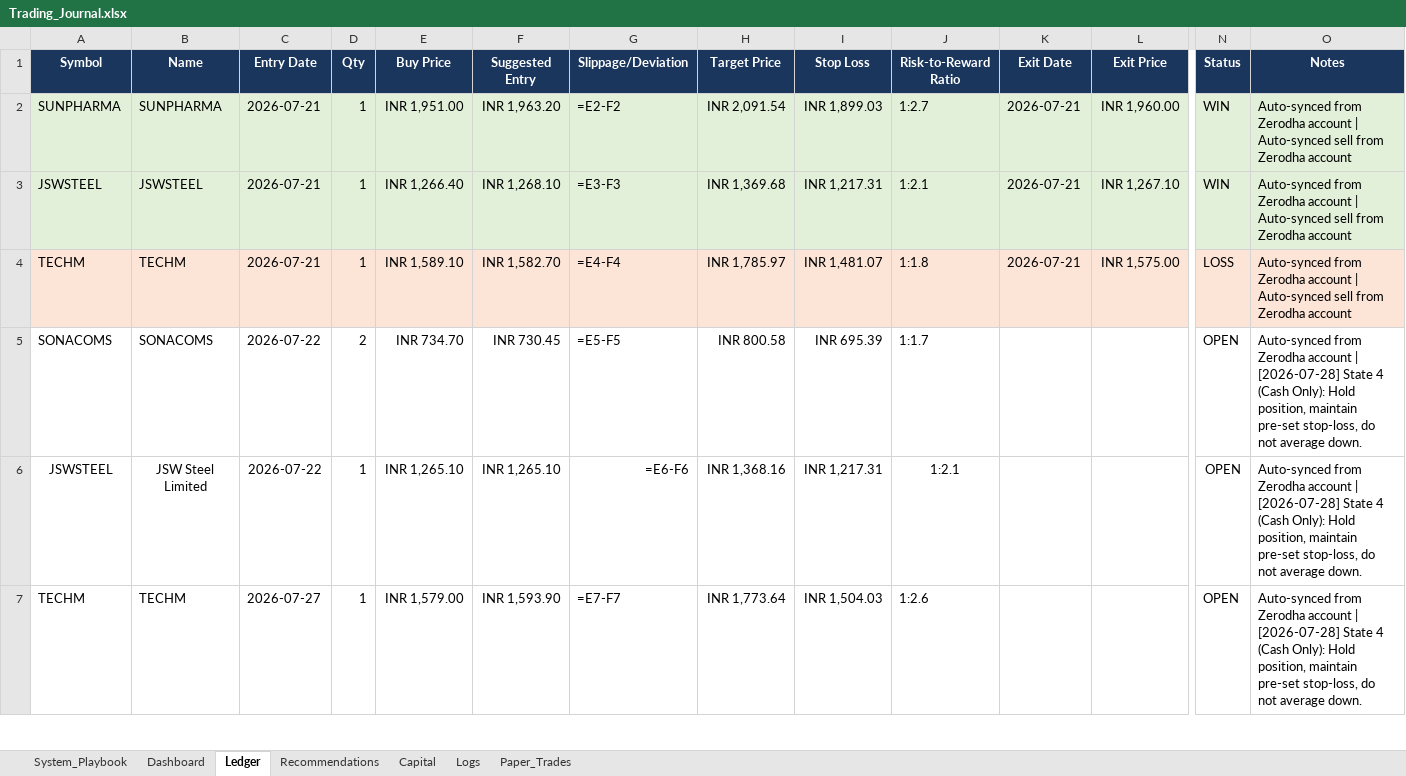
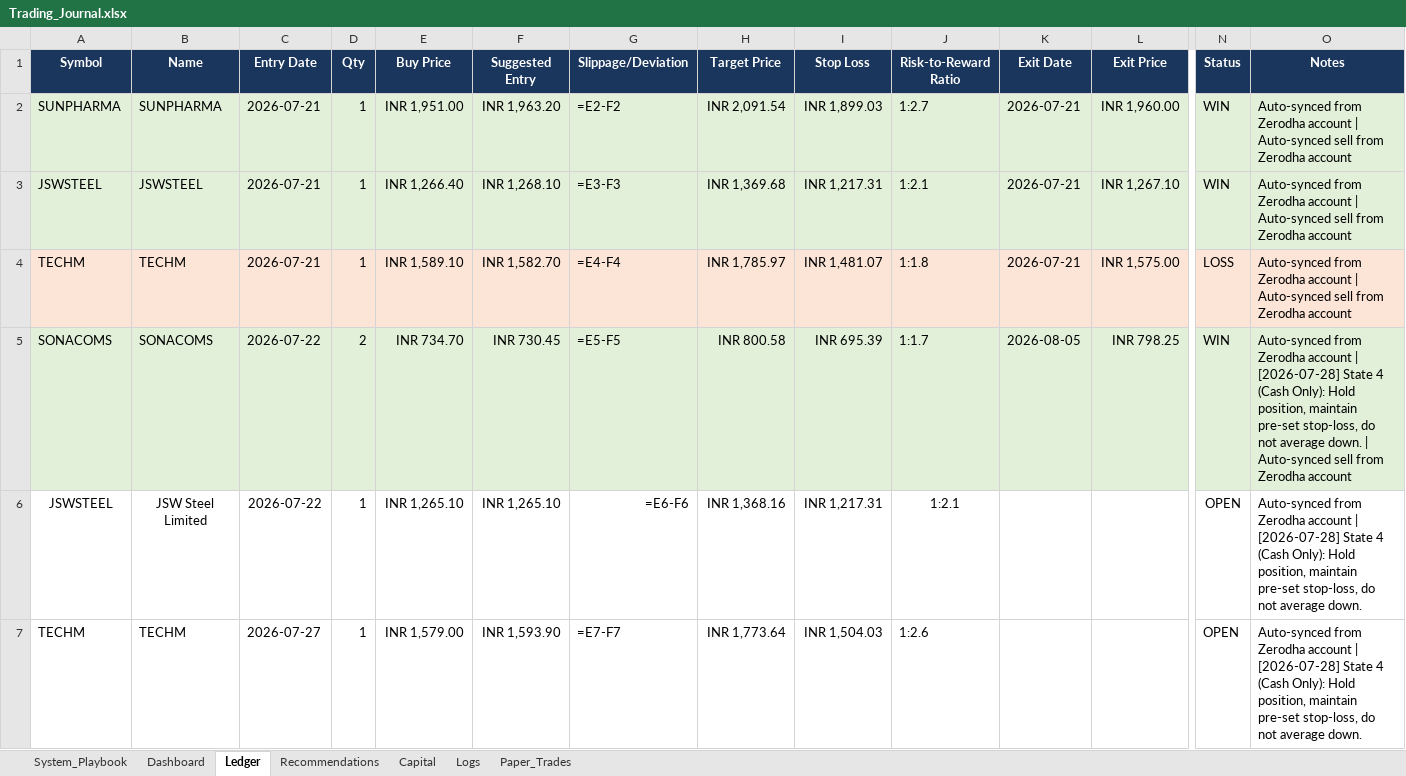
Before and after one commit to SyedTousifMasood/HalaalTrading, an Excel workbook: Trading_Journal.xlsx, sheet Ledger, drawn as a sheet; only a part is shown, gaps mark what is left out; values as stored, in another font and other column widths than the file's, no borders; formulas without a stored value are shown as written; the diff covers the shown part only; the diff names each change by its address in the sheet, - before the commit and + after, or states it on an @@ line.

Commit message:
Auto-sync today's orders and reconcile ledger

```diff
--- a/Trading_Journal.xlsx (sheet Ledger)
+++ b/Trading_Journal.xlsx (sheet Ledger)
-A5:O5 fill: none
+A5:O5 fill: #E2F0D9
-K5 (Exit Date): (empty)
+K5 (Exit Date): 2026-08-05
-L5 (Exit Price): (empty)
+L5 (Exit Price): INR 798.25
-N5 (Status): OPEN
+N5 (Status): WIN
-O5 (Notes): …average down.
+O5 (Notes): …average down. | Auto-synced sell from Zerodha account
```
Also changed, not shown: cell formats elsewhere in this sheet, sheet Capital, sheet Logs, sheet Dashboard.
